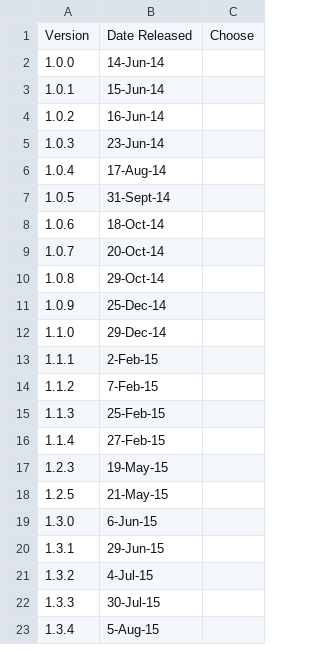
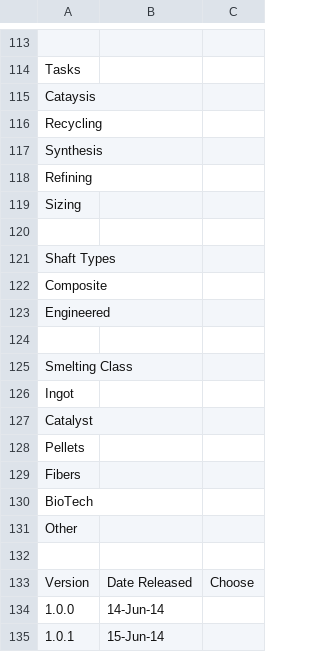
Before and after one commit to PolycraftWorld/polycraft-world, a TSV file: src/main/resources/config/enums.tsv, drawn as a sheet; only a part is shown, gaps mark what is left out; the shorter side is filled out with more unchanged rows; the diff covers the shown part only; the diff names each change by its address in the sheet, - before the commit and + after, or states it on an @@ line.

Commit message:
Fixed enums.tsv ctrl A error

```diff
--- a/src/main/resources/config/enums.tsv
+++ b/src/main/resources/config/enums.tsv
+row 113: (empty)
+row 114: Tasks
+row 115: Cataysis
+row 116: Recycling
+row 117: Synthesis
+row 118: Refining
+row 119: Sizing
+row 120: (empty)
+row 121: Shaft Types
+row 122: Composite
+row 123: Engineered
+row 124: (empty)
+row 125: Smelting Class
+row 126: Ingot
+row 127: Catalyst
+row 128: Pellets
+row 129: Fibers
+row 130: BioTech
+row 131: Other
+row 132: (empty)
```
Also changed, not shown: 112 added rows elsewhere in this file.
